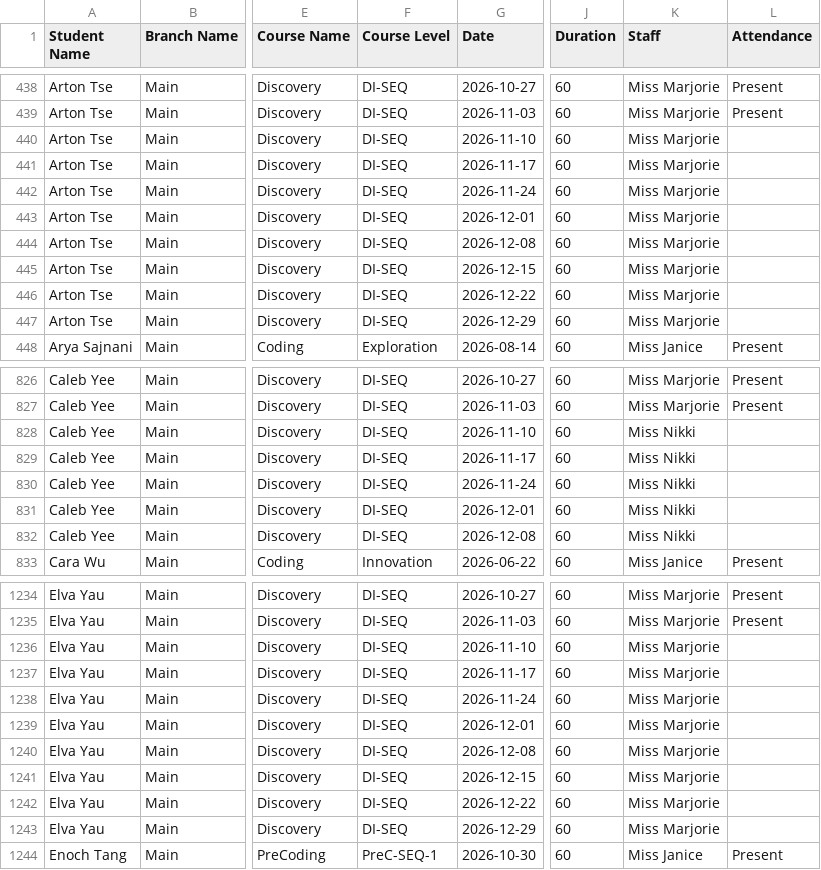
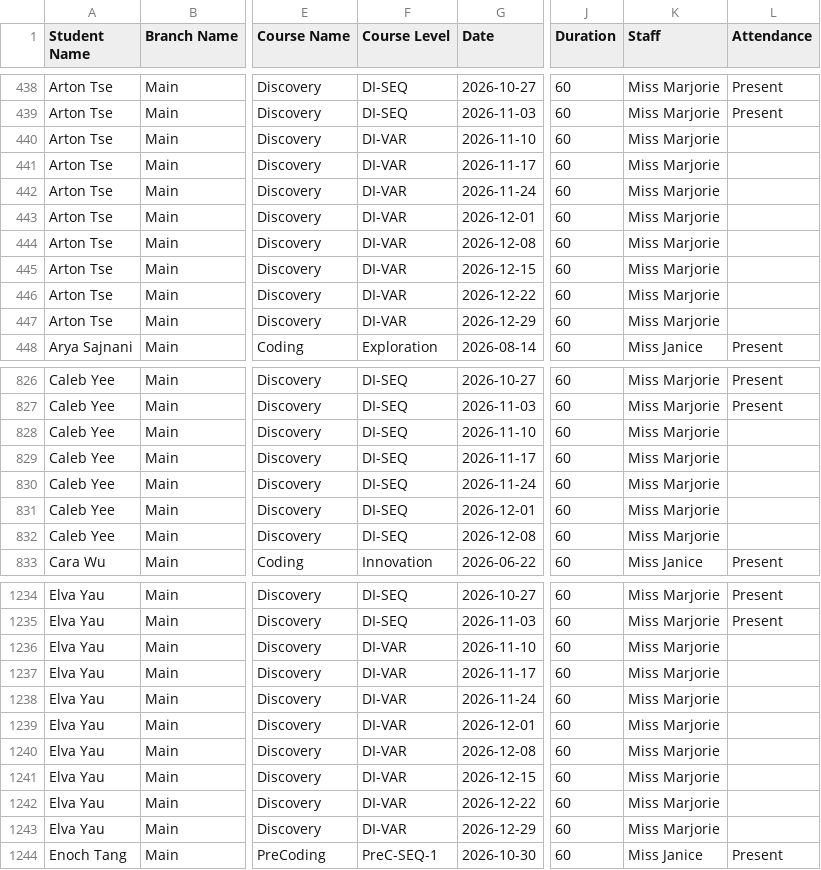
Before and after one commit to Encode-Varian/encode-dashboard, a CSV file: src/data/schooltracs/Enrollment-2026.csv, drawn as a sheet; only a part is shown, gaps mark what is left out; the diff covers the shown part only; the diff names each change by its address in the sheet, - before the commit and + after, or states it on an @@ line.

```diff
--- a/src/data/schooltracs/Enrollment-2026.csv
+++ b/src/data/schooltracs/Enrollment-2026.csv
-F440:F447 (Course Level): DI-SEQ
+F440:F447 (Course Level): DI-VAR
-K828:K832 (Staff): Miss Nikki
+K828:K832 (Staff): Miss Marjorie
-F1236:F1243 (Course Level): DI-SEQ
+F1236:F1243 (Course Level): DI-VAR
```
Also changed, not shown: 1 added row, 8 removed rows and 56 edited cells elsewhere in this file.
